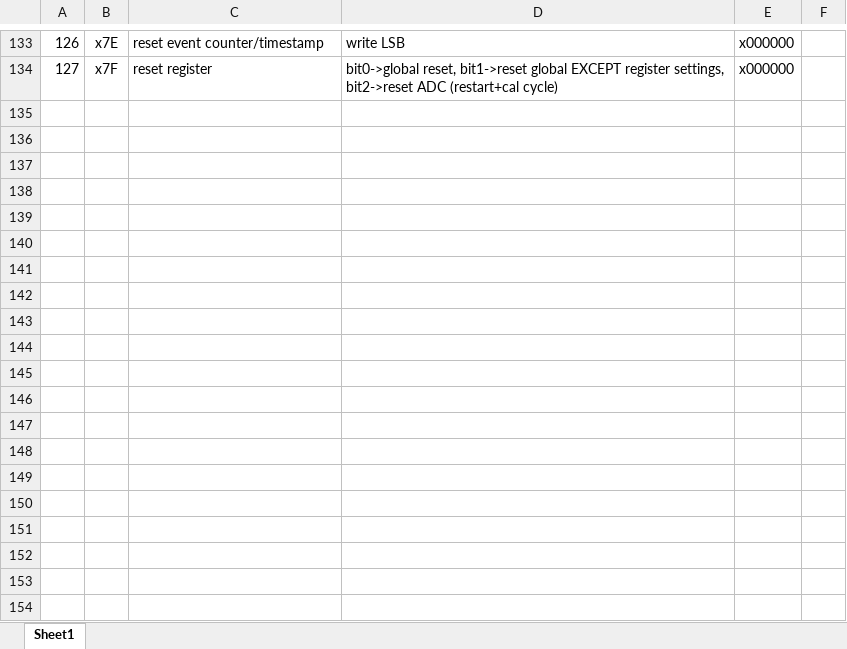
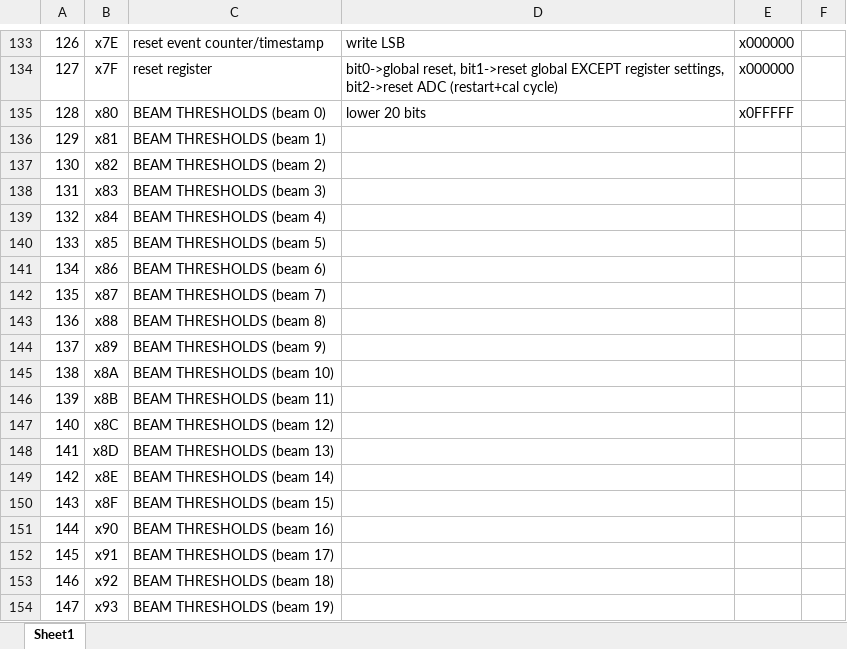
Before and after one commit to ejobe/firmware_phased_protoBEACON, an Excel workbook: doc/firmware-register-map.xlsx, sheet Sheet1, drawn as a sheet; only a part is shown, gaps mark what is left out; values as stored, in another font and other column widths than the file's, no borders; the diff covers the shown part only; the diff names each change by its address in the sheet, - before the commit and + after, or states it on an @@ line.

Commit message:
update

```diff
--- a/doc/firmware-register-map.xlsx (sheet Sheet1)
+++ b/doc/firmware-register-map.xlsx (sheet Sheet1)
+row 135: 128 | x80 | BEAM THRESHOLDS (beam 0) | lower 20 bits | x0FFFFF
+row 136: 129 | x81 | BEAM THRESHOLDS (beam 1)
+row 137: 130 | x82 | BEAM THRESHOLDS (beam 2)
+row 138: 131 | x83 | BEAM THRESHOLDS (beam 3)
+row 139: 132 | x84 | BEAM THRESHOLDS (beam 4)
+row 140: 133 | x85 | BEAM THRESHOLDS (beam 5)
+row 141: 134 | x86 | BEAM THRESHOLDS (beam 6)
+row 142: 135 | x87 | BEAM THRESHOLDS (beam 7)
+row 143: 136 | x88 | BEAM THRESHOLDS (beam 8)
+row 144: 137 | x89 | BEAM THRESHOLDS (beam 9)
+row 145: 138 | x8A | BEAM THRESHOLDS (beam 10)
+row 146: 139 | x8B | BEAM THRESHOLDS (beam 11)
+row 147: 140 | x8C | BEAM THRESHOLDS (beam 12)
+row 148: 141 | x8D | BEAM THRESHOLDS (beam 13)
+row 149: 142 | x8E | BEAM THRESHOLDS (beam 14)
+row 150: 143 | x8F | BEAM THRESHOLDS (beam 15)
+row 151: 144 | x90 | BEAM THRESHOLDS (beam 16)
+row 152: 145 | x91 | BEAM THRESHOLDS (beam 17)
+row 153: 146 | x92 | BEAM THRESHOLDS (beam 18)
+row 154: 147 | x93 | BEAM THRESHOLDS (beam 19)
```
Also changed, not shown: 21 added rows and 16 edited cells elsewhere in this sheet.
